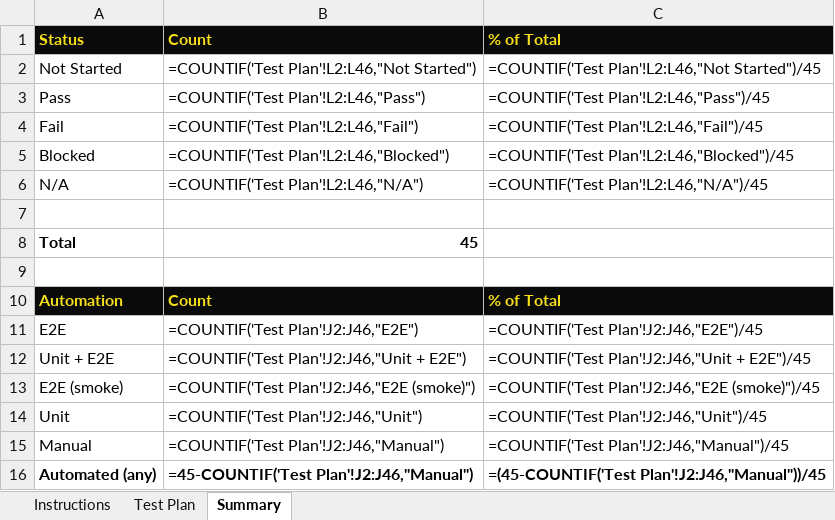
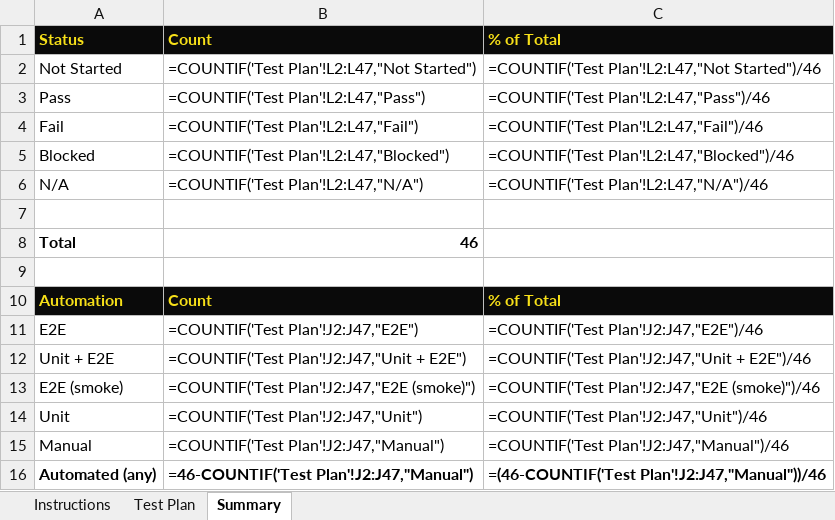
Before and after one commit to SalvadorSC/evoca-dev, an Excel workbook: docs/evoca-test-plan.xlsx, sheet Summary, drawn as a sheet; values as stored, in another font and other column widths than the file's, no borders; formulas without a stored value are shown as written; the diff names each change by its address in the sheet, - before the commit and + after, or states it on an @@ line.

Commit message:
feat: update test automation and documentation for new features
Updated test cases for new Pro waitlist and CFP submission flows; adjusted test plan descriptions to reflect changes.

Co-authored-by: Salvador A. Sánchez Campos <58109205+SalvadorSC@users.noreply.github.com>

```diff
--- a/docs/evoca-test-plan.xlsx (sheet Summary)
+++ b/docs/evoca-test-plan.xlsx (sheet Summary)
-B2: =COUNTIF('Test Plan'!L2:L46,"Not Started")
+B2: =COUNTIF('Test Plan'!L2:L47,"Not Started")
-C2: =COUNTIF('Test Plan'!L2:L46,"Not Started")/45
+C2: =COUNTIF('Test Plan'!L2:L47,"Not Started")/46
-B3: =COUNTIF('Test Plan'!L2:L46,"Pass")
+B3: =COUNTIF('Test Plan'!L2:L47,"Pass")
-C3: =COUNTIF('Test Plan'!L2:L46,"Pass")/45
+C3: =COUNTIF('Test Plan'!L2:L47,"Pass")/46
-B4: =COUNTIF('Test Plan'!L2:L46,"Fail")
+B4: =COUNTIF('Test Plan'!L2:L47,"Fail")
-C4: =COUNTIF('Test Plan'!L2:L46,"Fail")/45
+C4: =COUNTIF('Test Plan'!L2:L47,"Fail")/46
-B5: =COUNTIF('Test Plan'!L2:L46,"Blocked")
+B5: =COUNTIF('Test Plan'!L2:L47,"Blocked")
-C5: =COUNTIF('Test Plan'!L2:L46,"Blocked")/45
+C5: =COUNTIF('Test Plan'!L2:L47,"Blocked")/46
-B6: =COUNTIF('Test Plan'!L2:L46,"N/A")
+B6: =COUNTIF('Test Plan'!L2:L47,"N/A")
-C6: =COUNTIF('Test Plan'!L2:L46,"N/A")/45
+C6: =COUNTIF('Test Plan'!L2:L47,"N/A")/46
-B8: 45
+B8: 46
-B11: =COUNTIF('Test Plan'!J2:J46,"E2E")
+B11: =COUNTIF('Test Plan'!J2:J47,"E2E")
-C11: =COUNTIF('Test Plan'!J2:J46,"E2E")/45
+C11: =COUNTIF('Test Plan'!J2:J47,"E2E")/46
-B12: =COUNTIF('Test Plan'!J2:J46,"Unit + E2E")
+B12: =COUNTIF('Test Plan'!J2:J47,"Unit + E2E")
-C12: =COUNTIF('Test Plan'!J2:J46,"Unit + E2E")/45
+C12: =COUNTIF('Test Plan'!J2:J47,"Unit + E2E")/46
-B13: =COUNTIF('Test Plan'!J2:J46,"E2E (smoke)")
+B13: =COUNTIF('Test Plan'!J2:J47,"E2E (smoke)")
-C13: =COUNTIF('Test Plan'!J2:J46,"E2E (smoke)")/45
+C13: =COUNTIF('Test Plan'!J2:J47,"E2E (smoke)")/46
-B14: =COUNTIF('Test Plan'!J2:J46,"Unit")
+B14: =COUNTIF('Test Plan'!J2:J47,"Unit")
-C14: =COUNTIF('Test Plan'!J2:J46,"Unit")/45
+C14: =COUNTIF('Test Plan'!J2:J47,"Unit")/46
-B15: =COUNTIF('Test Plan'!J2:J46,"Manual")
+B15: =COUNTIF('Test Plan'!J2:J47,"Manual")
-C15: =COUNTIF('Test Plan'!J2:J46,"Manual")/45
+C15: =COUNTIF('Test Plan'!J2:J47,"Manual")/46
-B16: =45-COUNTIF('Test Plan'!J2:J46,"Manual")
+B16: =46-COUNTIF('Test Plan'!J2:J47,"Manual")
-C16: =(45-COUNTIF('Test Plan'!J2:J46,"Manual"))/45
+C16: =(46-COUNTIF('Test Plan'!J2:J47,"Manual"))/46
```
Also changed, not shown: sheet Test Plan, 8 other files.
